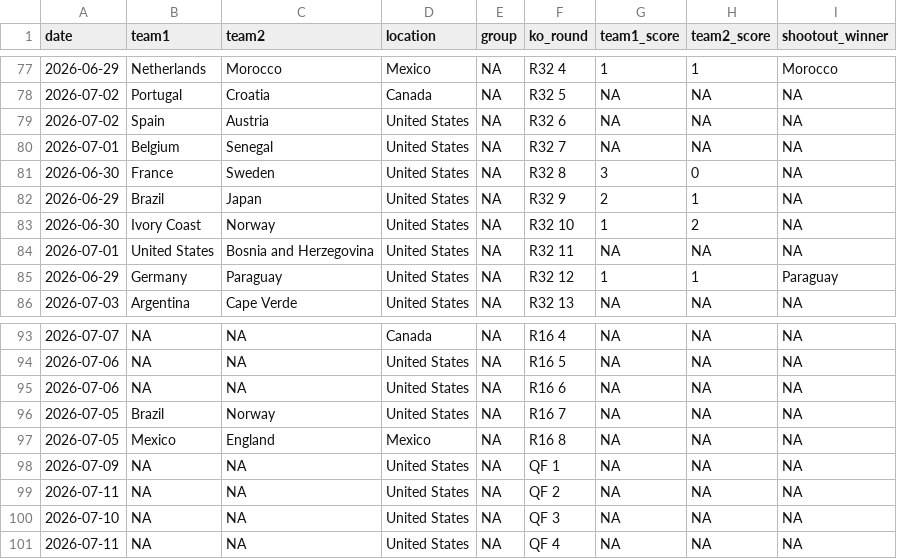
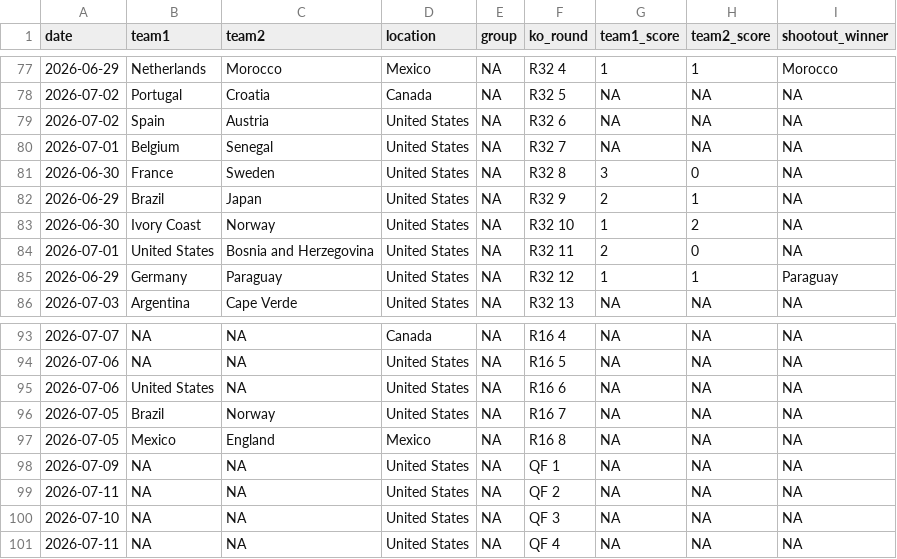
Before and after one commit to lbenz730/world_cup_2026, a CSV file: data/schedule.csv, drawn as a sheet; only a part is shown, gaps mark what is left out.

```diff
--- a/data/schedule.csv
+++ b/data/schedule.csv
@@ -83,3 +83,3 @@ date,team1,team2,location,group,ko_round,team1_score,team2_score,shootout_winner
 2026-06-30,Ivory Coast,Norway,United States,NA,R32 10,1,2,NA
-2026-07-01,United States,Bosnia and Herzegovina,United States,NA,R32 11,NA,NA,NA
+2026-07-01,United States,Bosnia and Herzegovina,United States,NA,R32 11,2,0,NA
 2026-06-29,Germany,Paraguay,United States,NA,R32 12,1,1,Paraguay
@@ -94,3 +94,3 @@ date,team1,team2,location,group,ko_round,team1_score,team2_score,shootout_winner
 2026-07-06,NA,NA,United States,NA,R16 5,NA,NA,NA
-2026-07-06,NA,NA,United States,NA,R16 6,NA,NA,NA
+2026-07-06,United States,NA,United States,NA,R16 6,NA,NA,NA
 2026-07-05,Brazil,Norway,United States,NA,R16 7,NA,NA,NA
```
Also changed, not shown: predictions/history.csv, predictions/sim_results.csv, 35 other files.
